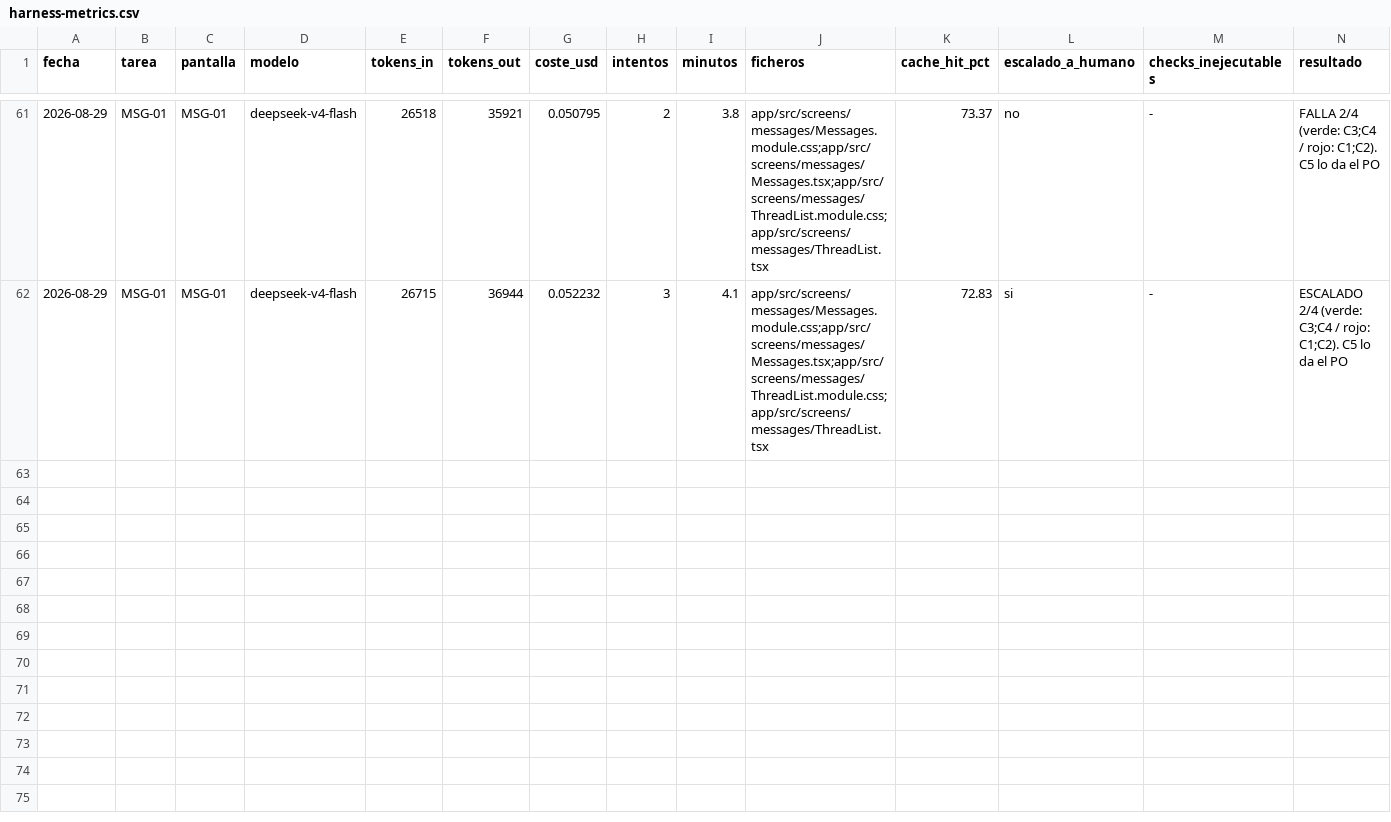
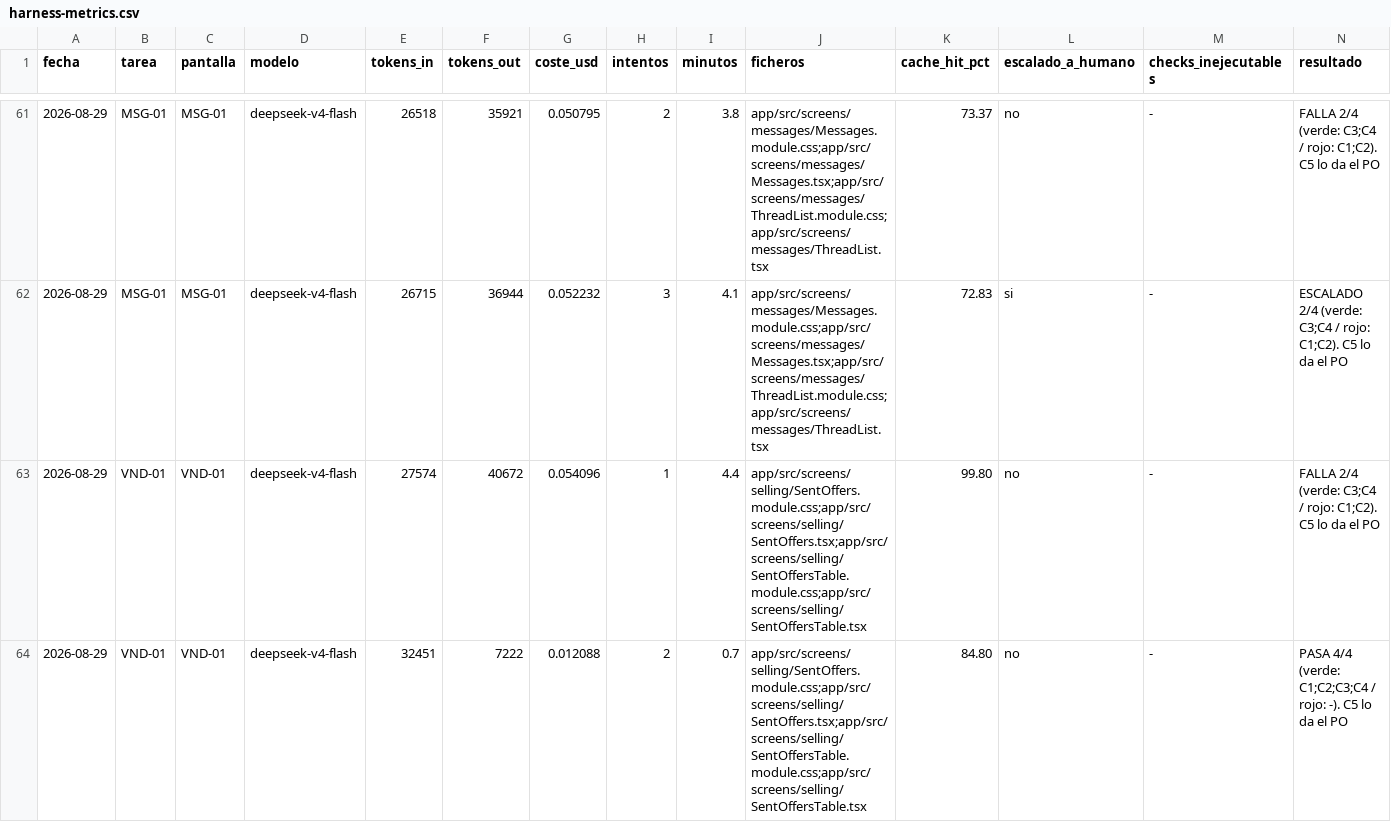
Before and after one commit to aguillensp-sudo/RinWorld.io, a CSV file: openspec/mvp/harness-metrics.csv, drawn as a sheet; only a part is shown, gaps mark what is left out; the diff names each change by its address in the sheet, - before the commit and + after, or states it on an @@ line.

```diff
--- a/openspec/mvp/harness-metrics.csv
+++ b/openspec/mvp/harness-metrics.csv
+row 63: 2026-08-29 | VND-01 | VND-01 | deepseek-v4-flash | 27574 | 40672 | 0.054096 | 1 | 4.4 | app/src/screens/selling/SentOffers.module.css;app/src/screens/selling/SentOffers.tsx;app/src/screens/selling/SentOffersTable.module.css;app/src/screens/selling/SentOffersTable.tsx | 99.80 | no | - | FALLA 2/4 (verde: C3;C4 / rojo: C1;C2). C5 lo da el PO
+row 64: 2026-08-29 | VND-01 | VND-01 | deepseek-v4-flash | 32451 | 7222 | 0.012088 | 2 | 0.7 | app/src/screens/selling/SentOffers.module.css;app/src/screens/selling/SentOffers.tsx;app/src/screens/selling/SentOffersTable.module.css;app/src/screens/selling/SentOffersTable.tsx | 84.80 | no | - | PASA 4/4 (verde: C1;C2;C3;C4 / rojo: -). C5 lo da el PO
```
Also changed, not shown: 2 other files.
